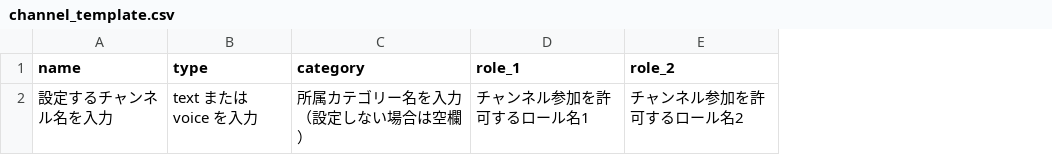
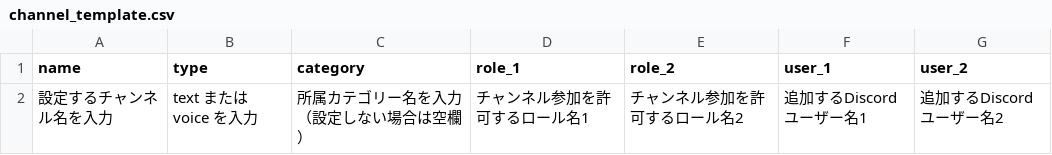
Before and after one commit to tenkouryu/DiscordBotTest, a CSV file: Src/templates/set/input/channel_template.csv, drawn as a sheet; the diff names each change by its address in the sheet, - before the commit and + after, or states it on an @@ line.

```diff
--- a/Src/templates/set/input/channel_template.csv
+++ b/Src/templates/set/input/channel_template.csv
+column F (user_1), row 2: 追加するDiscordユーザー名1
+column G (user_2), row 2: 追加するDiscordユーザー名2
```
Also changed, not shown: 6 other files.
